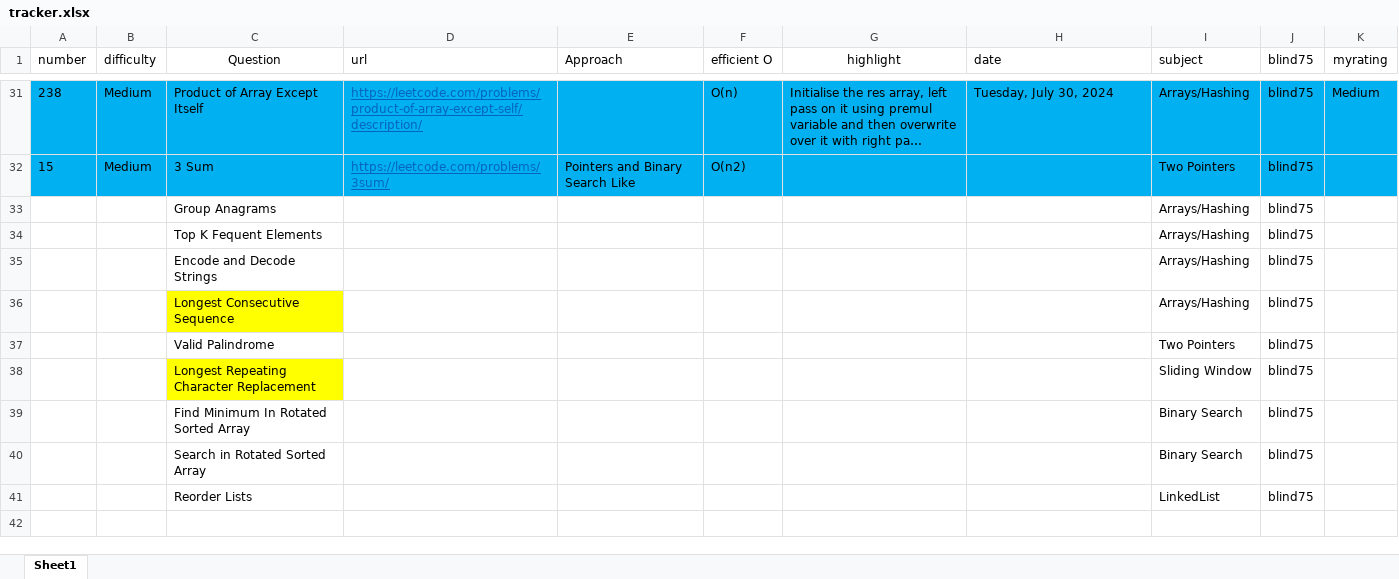
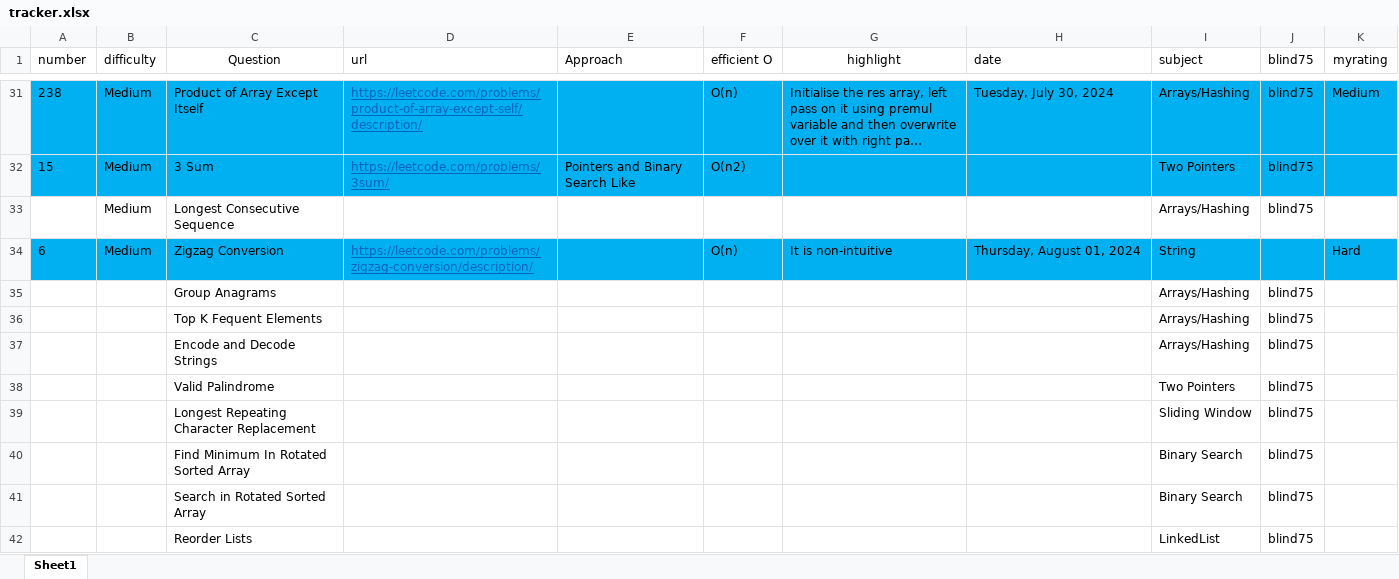
Before and after one commit to cybergu0ck/leetcode, an Excel workbook: tracker.xlsx, sheet Sheet1, drawn as a sheet; only a part is shown, gaps mark what is left out; long unchanged cells end in …; values as stored, in another font and other column widths than the file's, no borders; removed rows and columns are numbered as before the commit, all else as after; the diff names each change by its address in the sheet, - before the commit and + after, or states it on an @@ line.

Commit message:
zigzag conversion

```diff
--- a/tracker.xlsx (sheet Sheet1)
+++ b/tracker.xlsx (sheet Sheet1)
+row 33:  | Medium | Longest Consecutive Sequence |  |  |  |  |  | Arrays/Hashing | blind75
+row 34: 6 | Medium | Zigzag Conversion | https://leetcode.com/problems/zigzag-conversion/description/ |  | O(n) | It is non-intuitive | Thursday, August 01, 2024 | String |  | Hard
-row 36:  |  | Longest Consecutive Sequence |  |  |  |  |  | Arrays/Hashing | blind75
-C39 fill: #FFFF00
+C39 fill: none
```
Also changed, not shown: 1 other file.
